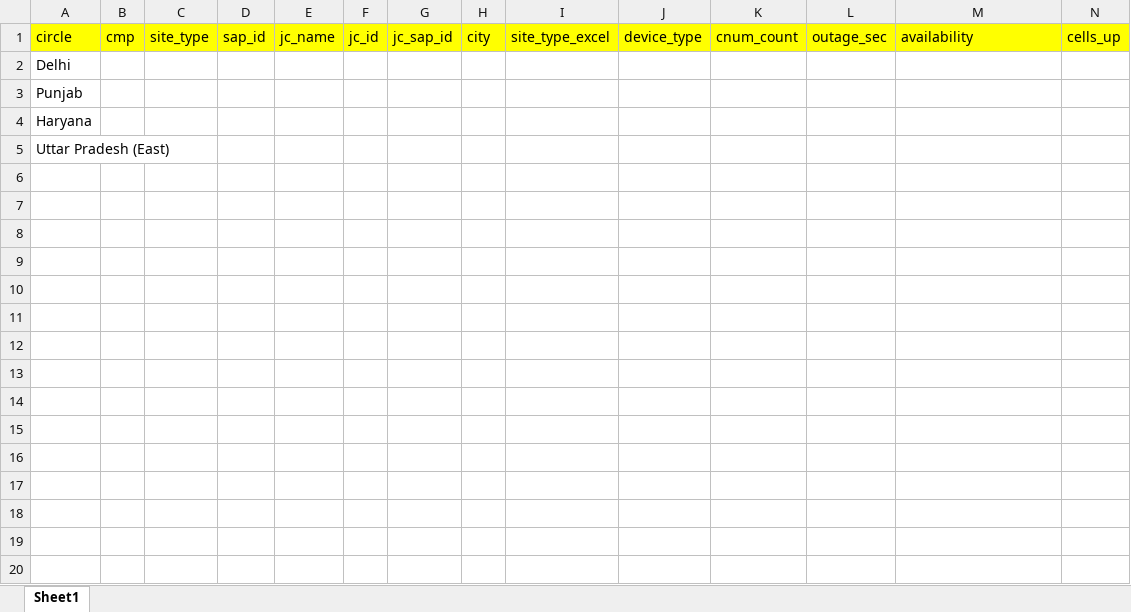
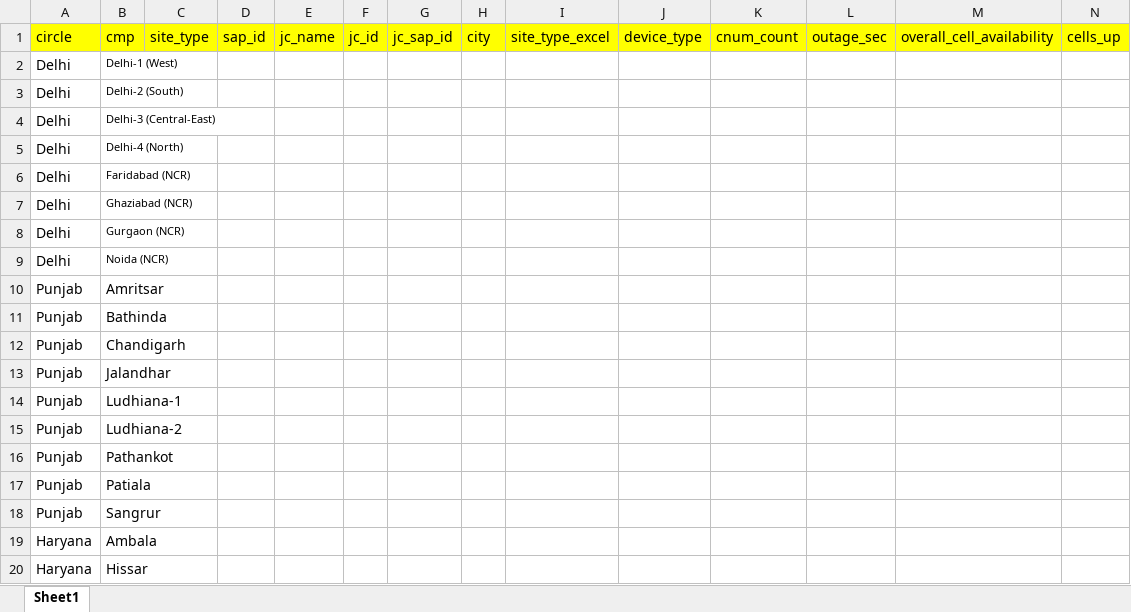
Before and after one commit to vishalsh049/sg-encon-project, an Excel workbook: frontend/public/formats/enb_format.xlsx, sheet Sheet1, drawn as a sheet; only a part is shown; values as stored, in another font and other column widths than the file's, no borders; removed rows and columns are numbered as before the commit, all else as after; the diff covers the shown part only; the diff names each change by its address in the sheet, - before the commit and + after, or states it on an @@ line.

```diff
--- a/frontend/public/formats/enb_format.xlsx (sheet Sheet1)
+++ b/frontend/public/formats/enb_format.xlsx (sheet Sheet1)
-M1: availability
+M1: overall_cell_availability
-B2: (empty)
+B2: Delhi-1 (West)
+row 3: Delhi | Delhi-2 (South)
+row 4: Delhi | Delhi-3 (Central-East)
+row 5: Delhi | Delhi-4 (North)
+row 6: Delhi | Faridabad (NCR)
+row 7: Delhi | Ghaziabad (NCR)
+row 8: Delhi | Gurgaon (NCR)
+row 9: Delhi | Noida (NCR)
-B10: (empty)
+B10: Amritsar
+row 11: Punjab | Bathinda
+row 12: Punjab | Chandigarh
+row 13: Punjab | Jalandhar
+row 14: Punjab | Ludhiana-1
+row 15: Punjab | Ludhiana-2
+row 16: Punjab | Pathankot
+row 17: Punjab | Patiala
+row 18: Punjab | Sangrur
-B19: (empty)
+B19: Ambala
-row 5: Uttar Pradesh (East)
+row 20: Haryana | Hissar
```
Also changed, not shown: 11 added rows elsewhere in this sheet, frontend/public/formats/esc_format.xlsx, frontend/public/formats/gnb_format.xlsx, 3 other files.
